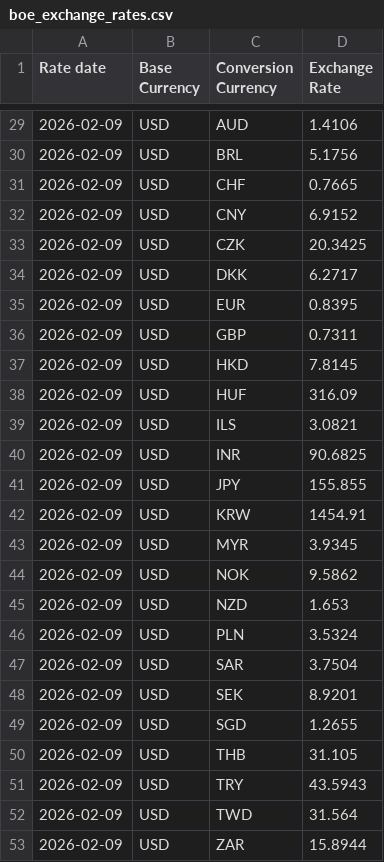
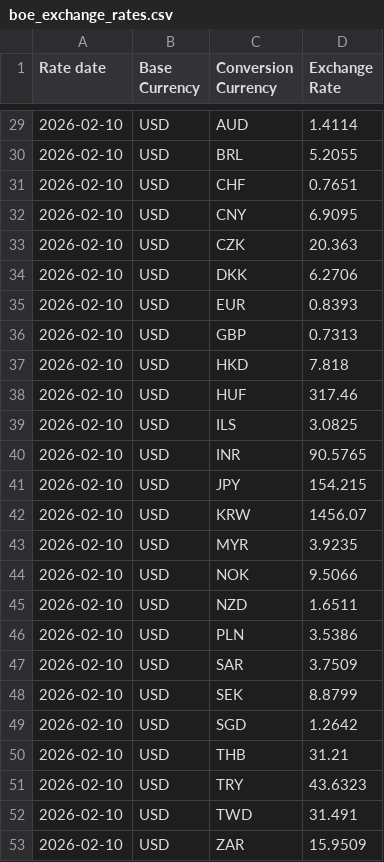
Before and after one commit to ardintel-data/SHARE_boe_daily_fx_rates, a CSV file: boe_exchange_rates.csv, drawn as a sheet; only a part is shown, gaps mark what is left out; the diff covers the shown part only.

```diff
--- a/boe_exchange_rates.csv
+++ b/boe_exchange_rates.csv
@@ -29,25 +29,25 @@ Rate date,Base Currency,Conversion Currency,Exchange Rate
-2026-02-09,USD,AUD,1.4106
-2026-02-09,USD,BRL,5.1756
-2026-02-09,USD,CHF,0.7665
-2026-02-09,USD,CNY,6.9152
-2026-02-09,USD,CZK,20.3425
-2026-02-09,USD,DKK,6.2717
-2026-02-09,USD,EUR,0.8395
-2026-02-09,USD,GBP,0.7311
-2026-02-09,USD,HKD,7.8145
-2026-02-09,USD,HUF,316.09
-2026-02-09,USD,ILS,3.0821
-2026-02-09,USD,INR,90.6825
-2026-02-09,USD,JPY,155.855
-2026-02-09,USD,KRW,1454.91
-2026-02-09,USD,MYR,3.9345
-2026-02-09,USD,NOK,9.5862
-2026-02-09,USD,NZD,1.653
-2026-02-09,USD,PLN,3.5324
-2026-02-09,USD,SAR,3.7504
-2026-02-09,USD,SEK,8.9201
-2026-02-09,USD,SGD,1.2655
-2026-02-09,USD,THB,31.105
-2026-02-09,USD,TRY,43.5943
-2026-02-09,USD,TWD,31.564
-2026-02-09,USD,ZAR,15.8944
+2026-02-10,USD,AUD,1.4114
+2026-02-10,USD,BRL,5.2055
+2026-02-10,USD,CHF,0.7651
+2026-02-10,USD,CNY,6.9095
+2026-02-10,USD,CZK,20.363
+2026-02-10,USD,DKK,6.2706
+2026-02-10,USD,EUR,0.8393
+2026-02-10,USD,GBP,0.7313
+2026-02-10,USD,HKD,7.818
+2026-02-10,USD,HUF,317.46
+2026-02-10,USD,ILS,3.0825
+2026-02-10,USD,INR,90.5765
+2026-02-10,USD,JPY,154.215
+2026-02-10,USD,KRW,1456.07
+2026-02-10,USD,MYR,3.9235
+2026-02-10,USD,NOK,9.5066
+2026-02-10,USD,NZD,1.6511
+2026-02-10,USD,PLN,3.5386
+2026-02-10,USD,SAR,3.7509
+2026-02-10,USD,SEK,8.8799
+2026-02-10,USD,SGD,1.2642
+2026-02-10,USD,THB,31.21
+2026-02-10,USD,TRY,43.6323
+2026-02-10,USD,TWD,31.491
+2026-02-10,USD,ZAR,15.9509
```
Also changed, not shown: 54 edited cells elsewhere in this file, boe_exchange_rates_full_hist.csv, 1 other file.
